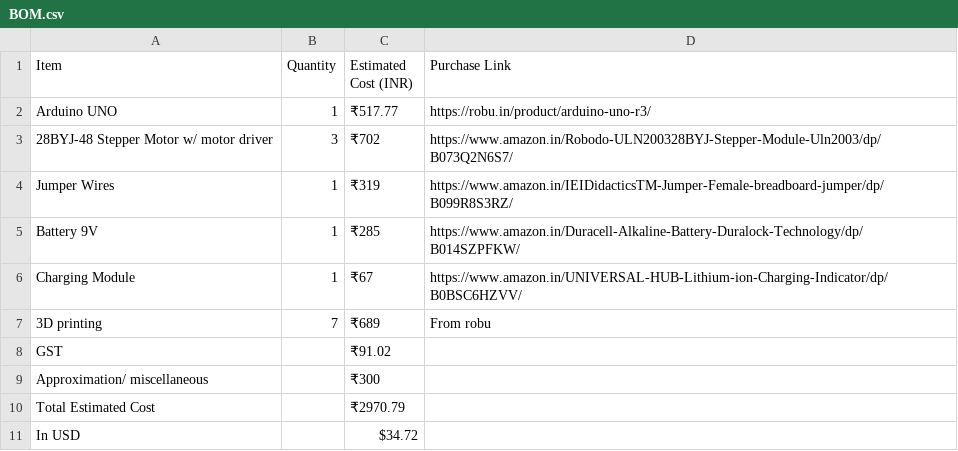
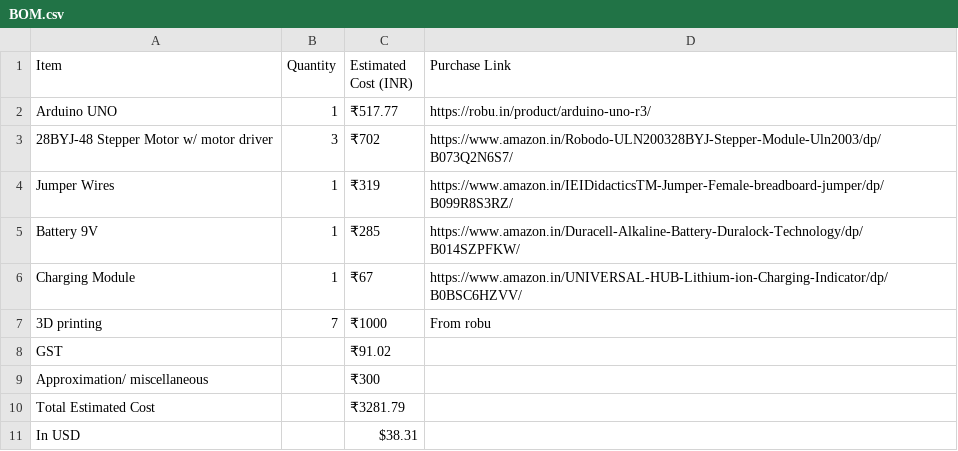
Before and after one commit to Bhardwaj-14/XYPlotter, a CSV file: BOM.csv, drawn as a sheet.

Commit message:
Update BOM.csv

```diff
--- a/BOM.csv
+++ b/BOM.csv
@@ -6,6 +6,6 @@ Battery 9V,1,₹285,https://www.amazon.in/Duracell-Alkaline-Battery-Duralock-Tec
 Charging Module,1,₹67,https://www.amazon.in/UNIVERSAL-HUB-Lithium-ion-Charging-Indicator/dp/B0BSC6HZVV/
-3D printing,7,₹689,From robu
+3D printing,7,₹1000,From robu
 GST,,₹91.02,
 Approximation/ miscellaneous,,₹300,
-Total Estimated Cost,,₹2970.79,
-In USD,,$34.72,
+Total Estimated Cost,,₹3281.79,
+In USD,,$38.31,
```
